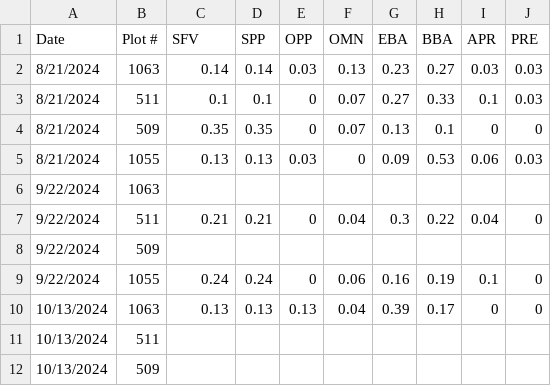
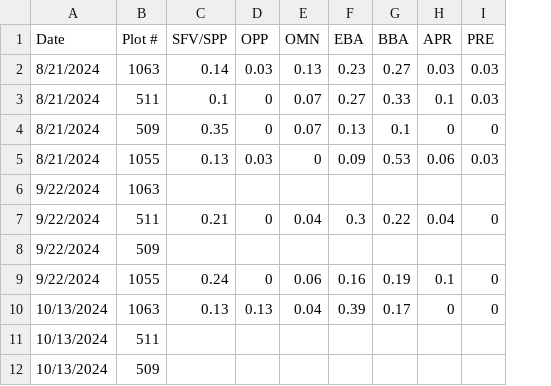
Before and after one commit to justinj4ng/nematodes, a CSV file: nema/nema.csv, drawn as a sheet; only a part is shown; the diff names each change by its address in the sheet, - before the commit and + after, or states it on an @@ line.

```diff
--- a/nema/nema.csv
+++ b/nema/nema.csv
-column D (SPP), rows 2-10: 0.14 | 0.1 | 0.35 | 0.13 |  | 0.21 |  | 0.24 | 0.13
-C1: SFV
+C1: SFV/SPP
```
Also changed, not shown: 6 other files.
